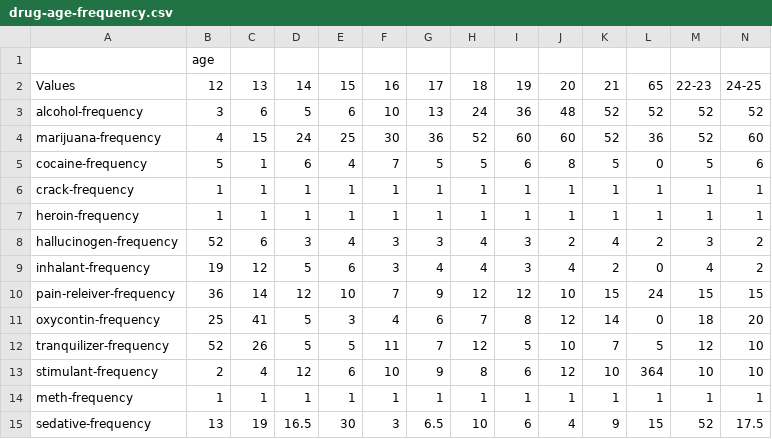
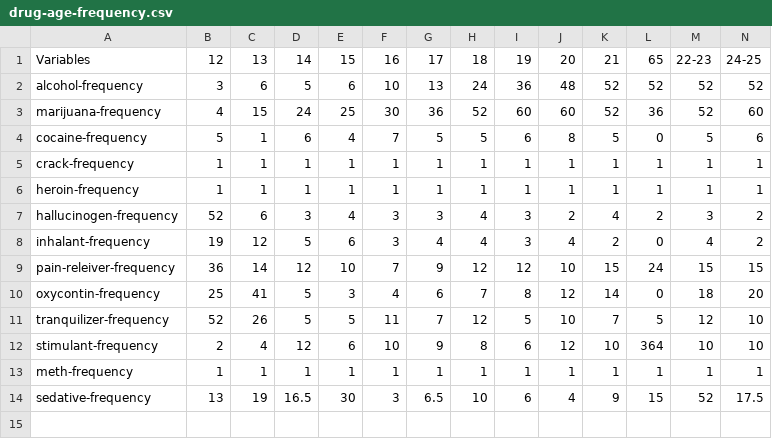
Before and after one commit to natalieerj/narrative_viz, a CSV file: drug-age-frequency.csv, drawn as a sheet; only a part is shown; removed rows and columns are numbered as before the commit, all else as after; rows hold the shown columns only; the diff names each change by its address in the sheet, - before the commit and + after, or states it on an @@ line.

Commit message:
Update drug-age-frequency.csv

```diff
--- a/drug-age-frequency.csv
+++ b/drug-age-frequency.csv
-row 1:  | age
-A1: Values
+A1: Variables
```
